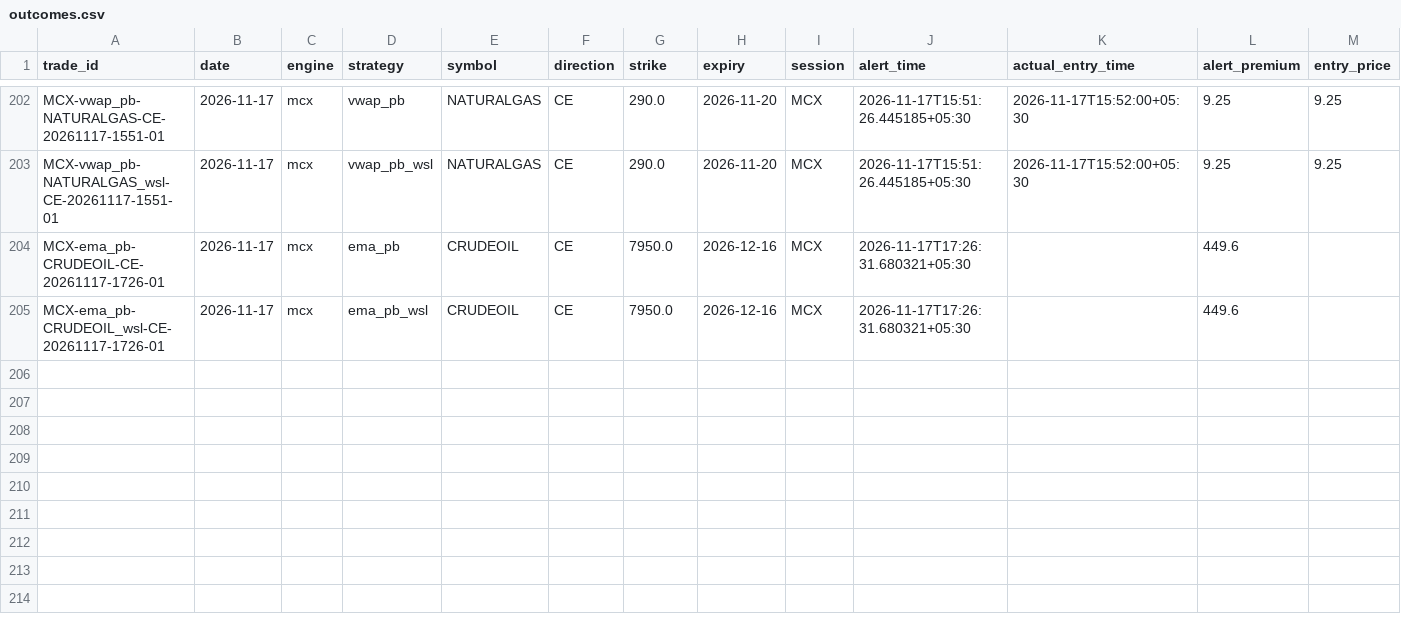
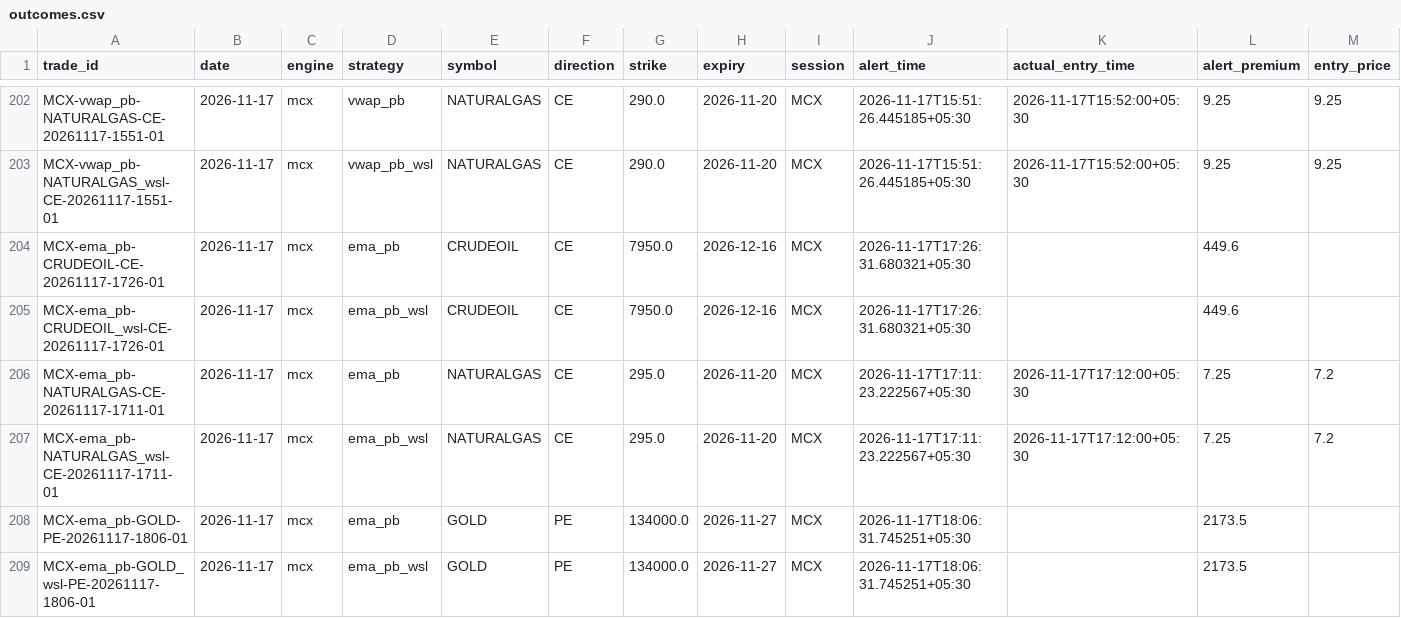
Before and after one commit to kothasanketh93-afk/options-alert-scanner, a CSV file: mcx/ledger/outcomes.csv, drawn as a sheet; only a part is shown, gaps mark what is left out; rows hold the shown columns only; the diff names each change by its address in the sheet, - before the commit and + after, or states it on an @@ line.

```diff
--- a/mcx/ledger/outcomes.csv
+++ b/mcx/ledger/outcomes.csv
+row 206: MCX-ema_pb-NATURALGAS-CE-20261117-1711-01 | 2026-11-17 | mcx | ema_pb | NATURALGAS | CE | 295.0 | 2026-11-20 | MCX | 2026-11-17T17:11:23.222567+05:30 | 2026-11-17T17:12:00+05:30 | 7.25 | 7.2
+row 207: MCX-ema_pb-NATURALGAS_wsl-CE-20261117-1711-01 | 2026-11-17 | mcx | ema_pb_wsl | NATURALGAS | CE | 295.0 | 2026-11-20 | MCX | 2026-11-17T17:11:23.222567+05:30 | 2026-11-17T17:12:00+05:30 | 7.25 | 7.2
+row 208: MCX-ema_pb-GOLD-PE-20261117-1806-01 | 2026-11-17 | mcx | ema_pb | GOLD | PE | 134000.0 | 2026-11-27 | MCX | 2026-11-17T18:06:31.745251+05:30 |  | 2173.5
+row 209: MCX-ema_pb-GOLD_wsl-PE-20261117-1806-01 | 2026-11-17 | mcx | ema_pb_wsl | GOLD | PE | 134000.0 | 2026-11-27 | MCX | 2026-11-17T18:06:31.745251+05:30 |  | 2173.5
```
Also changed, not shown: 2 other files.
